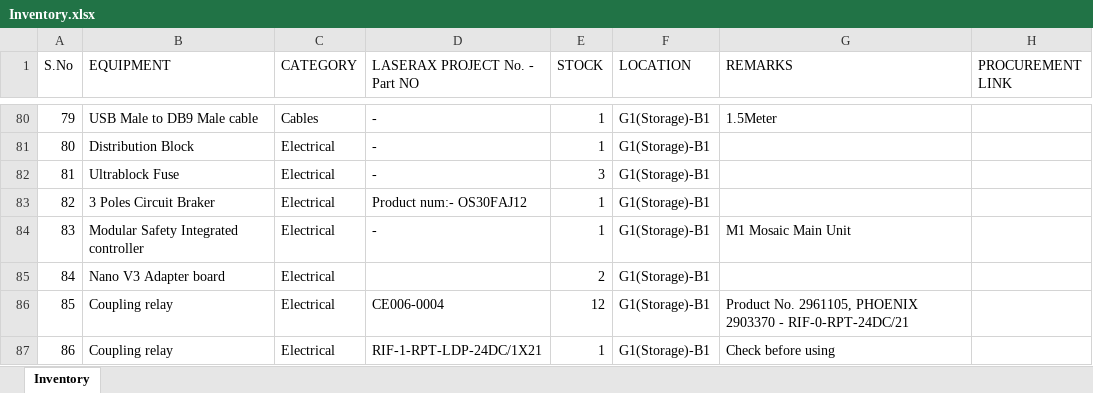
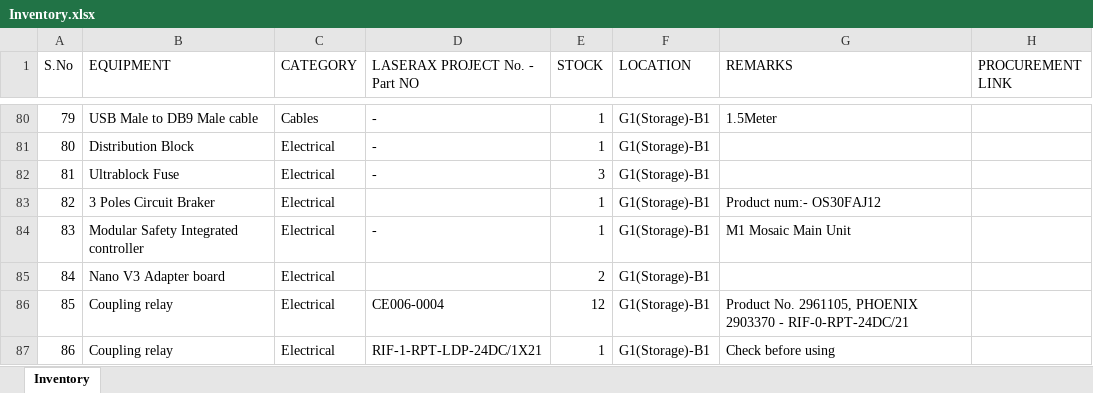
Before and after one commit to BBhattarai445/Inventory-Management, an Excel workbook: Inventory.xlsx, sheet Inventory, drawn as a sheet; only a part is shown, gaps mark what is left out; values as stored, in another font and other column widths than the file's, no borders; the diff names each change by its address in the sheet, - before the commit and + after, or states it on an @@ line.

Commit message:
Update inventory via Streamlit

```diff
--- a/Inventory.xlsx (sheet Inventory)
+++ b/Inventory.xlsx (sheet Inventory)
-D83 (LASERAX PROJECT No. - Part NO): Product num:- OS30FAJ12
+D83 (LASERAX PROJECT No. - Part NO): (empty)
-G83 (REMARKS): (empty)
+G83 (REMARKS): Product num:- OS30FAJ12
```
